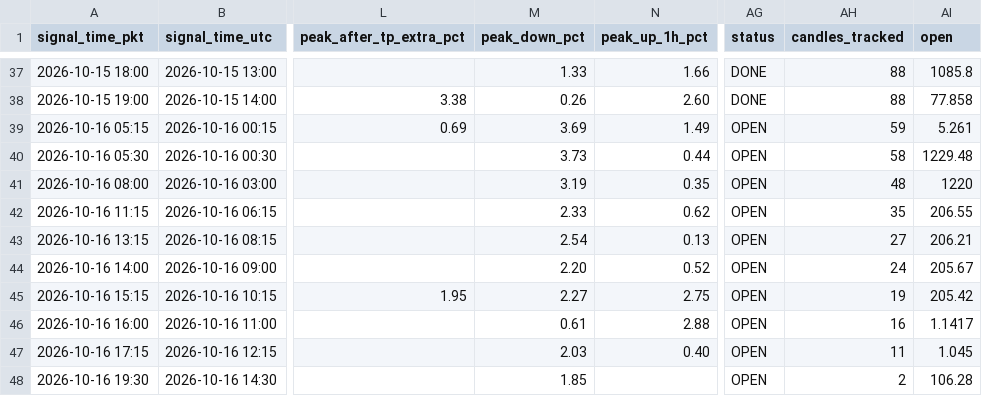
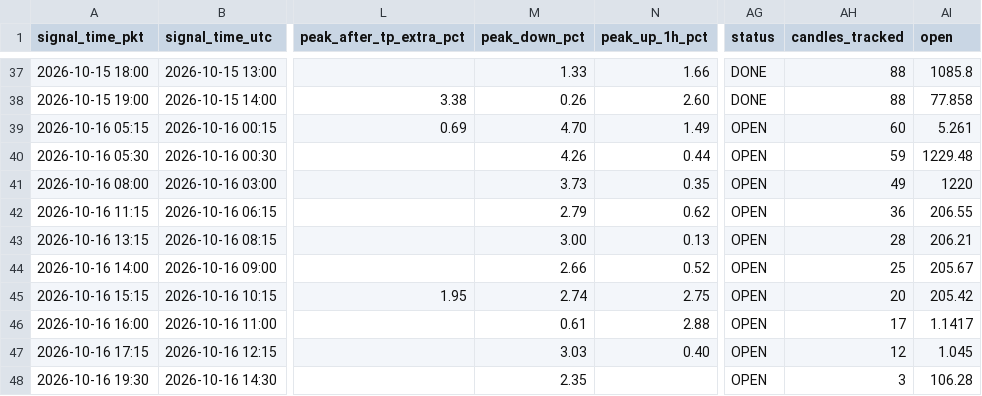
Before and after one commit to yasirhabib01399/bitget-scanner, a CSV file: signals_log.csv, drawn as a sheet; only a part is shown, gaps mark what is left out; the diff names each change by its address in the sheet, - before the commit and + after, or states it on an @@ line.

Commit message:
Update signals_log.csv [skip ci]

```diff
--- a/signals_log.csv
+++ b/signals_log.csv
-M39 (peak_down_pct): 3.69
+M39 (peak_down_pct): 4.70
-AH39 (candles_tracked): 59
+AH39 (candles_tracked): 60
-M40 (peak_down_pct): 3.73
+M40 (peak_down_pct): 4.26
-AH40 (candles_tracked): 58
+AH40 (candles_tracked): 59
-M41 (peak_down_pct): 3.19
+M41 (peak_down_pct): 3.73
-AH41 (candles_tracked): 48
+AH41 (candles_tracked): 49
-M42 (peak_down_pct): 2.33
+M42 (peak_down_pct): 2.79
-AH42 (candles_tracked): 35
+AH42 (candles_tracked): 36
-M43 (peak_down_pct): 2.54
+M43 (peak_down_pct): 3.00
-AH43 (candles_tracked): 27
+AH43 (candles_tracked): 28
-M44 (peak_down_pct): 2.20
+M44 (peak_down_pct): 2.66
-AH44 (candles_tracked): 24
+AH44 (candles_tracked): 25
-M45 (peak_down_pct): 2.27
+M45 (peak_down_pct): 2.74
-AH45 (candles_tracked): 19
+AH45 (candles_tracked): 20
-AH46 (candles_tracked): 16
+AH46 (candles_tracked): 17
-M47 (peak_down_pct): 2.03
+M47 (peak_down_pct): 3.03
-AH47 (candles_tracked): 11
+AH47 (candles_tracked): 12
-M48 (peak_down_pct): 1.85
+M48 (peak_down_pct): 2.35
-AH48 (candles_tracked): 2
+AH48 (candles_tracked): 3
```
